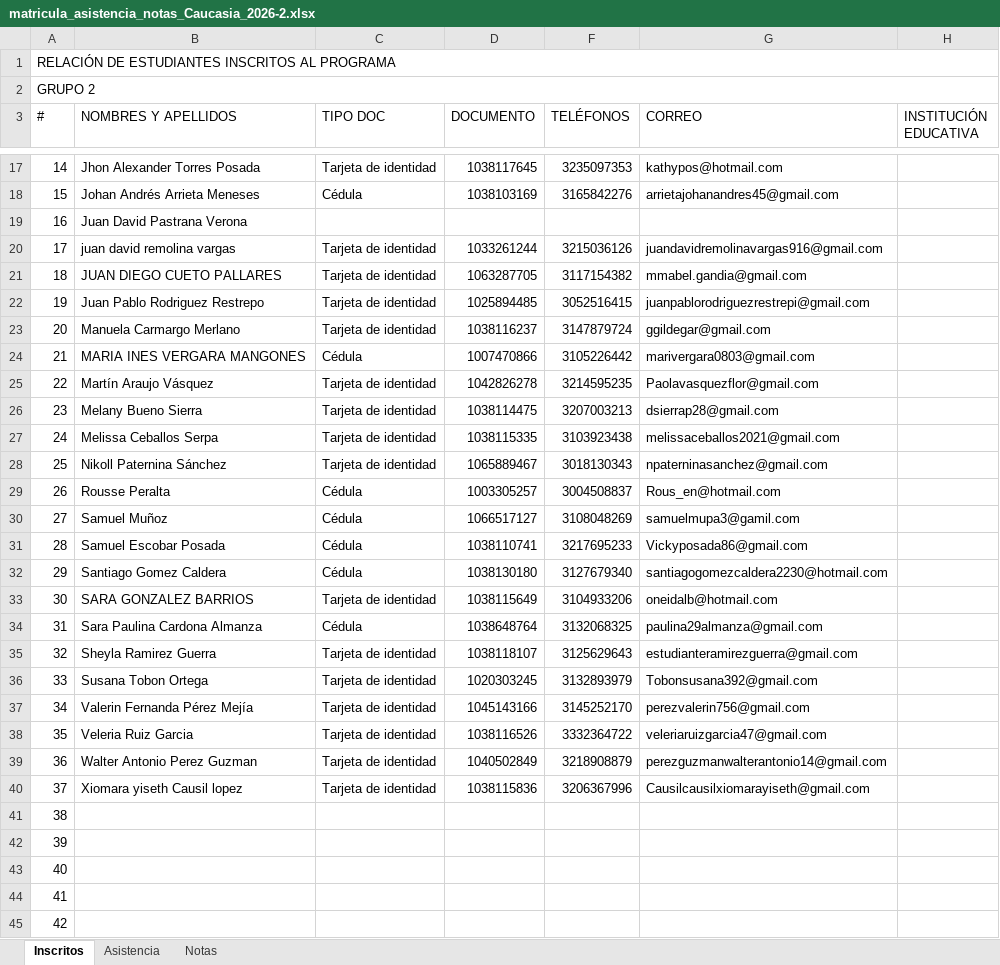
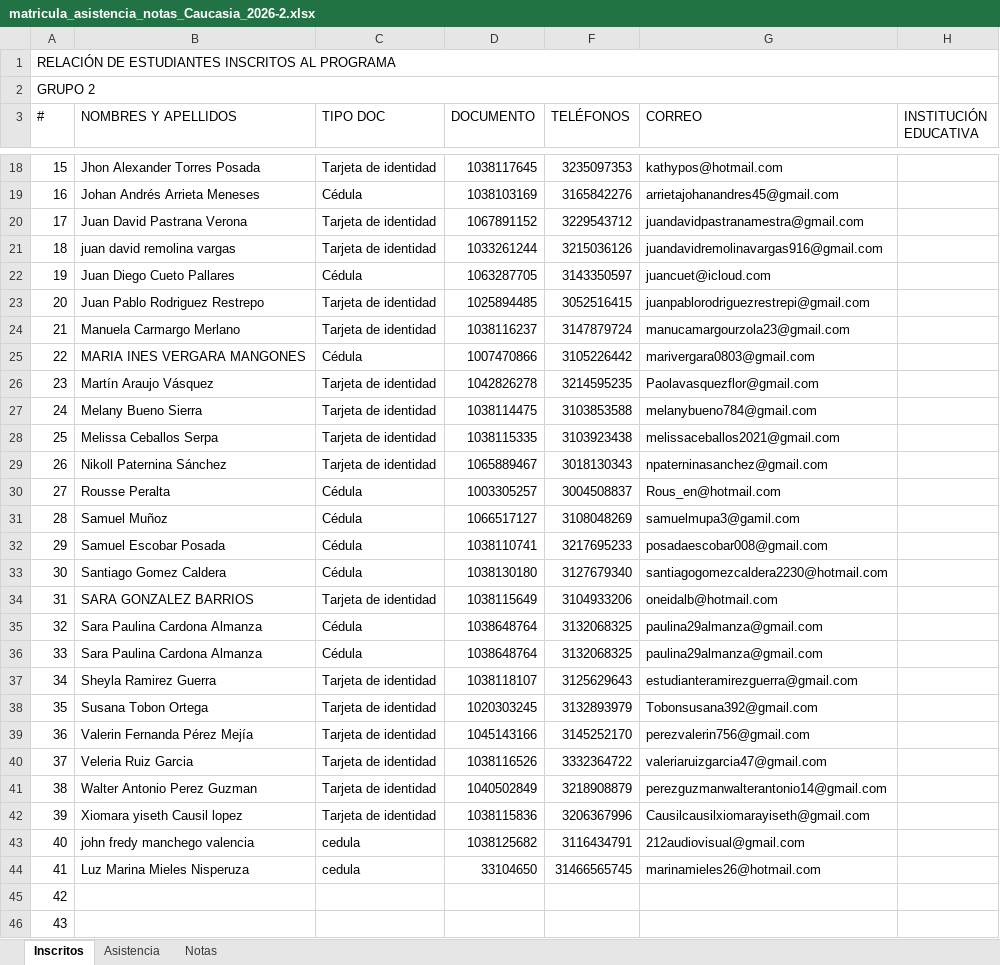
Before and after one commit to marco-canas/camino-udea, an Excel workbook: 9_asistencia_evaluacion/matricula_asistencia_notas_Caucasia_2026-2.xlsx, sheet Inscritos, drawn as a sheet; only a part is shown, gaps mark what is left out; the shorter side is filled out with more unchanged rows; values as stored, in another font and other column widths than the file's, no cell formats; charts and pictures not drawn; removed rows and columns are numbered as before the commit, all else as after; the diff covers the shown part only; the diff names each change by its address in the sheet, - before the commit and + after, or states it on an @@ line.

```diff
--- a/9_asistencia_evaluacion/matricula_asistencia_notas_Caucasia_2026-2.xlsx (sheet Inscritos)
+++ b/9_asistencia_evaluacion/matricula_asistencia_notas_Caucasia_2026-2.xlsx (sheet Inscritos)
@@ column A (#) renumbered between rows 13 and 63 @@
-row 19: 16 | Juan David Pastrana Verona
+row 20: 17 | Juan David Pastrana Verona | Tarjeta de identidad | 1067891152 | 3229543712 | juandavidpastranamestra@gmail.com
-row 21: 18 | JUAN DIEGO CUETO PALLARES | Tarjeta de identidad | 1063287705 | 3117154382 | mmabel.gandia@gmail.com
+row 22: 19 | Juan Diego Cueto Pallares | Cédula | 1063287705 | 3143350597 | juancuet@icloud.com
-G24 (CORREO): ggildegar@gmail.com
+G24 (CORREO): manucamargourzola23@gmail.com
-F27 (TELÉFONOS): 3207003213
+F27 (TELÉFONOS): 3103853588
-G27 (CORREO): dsierrap28@gmail.com
+G27 (CORREO): melanybueno784@gmail.com
-G32 (CORREO): Vickyposada86@gmail.com
+G32 (CORREO): posadaescobar008@gmail.com
+row 35: 32 | Sara Paulina Cardona Almanza | Cédula | 1038648764 | 3132068325 | paulina29almanza@gmail.com
-G40 (CORREO): veleriaruizgarcia47@gmail.com
+G40 (CORREO): valeriaruizgarcia47@gmail.com
+row 43: 40 | john fredy manchego valencia | cedula | 1038125682 | 3116434791 | 212audiovisual@gmail.com
+row 44: 41 | Luz Marina Mieles Nisperuza | cedula | 33104650 | 31466565745 | marinamieles26@hotmail.com
```
Also changed, not shown: 1 added row, 4 removed rows and 2 edited cells elsewhere in this sheet, sheet Asistencia, sheet Notas, cell formats, formulas that keep their value, 13 other files.
